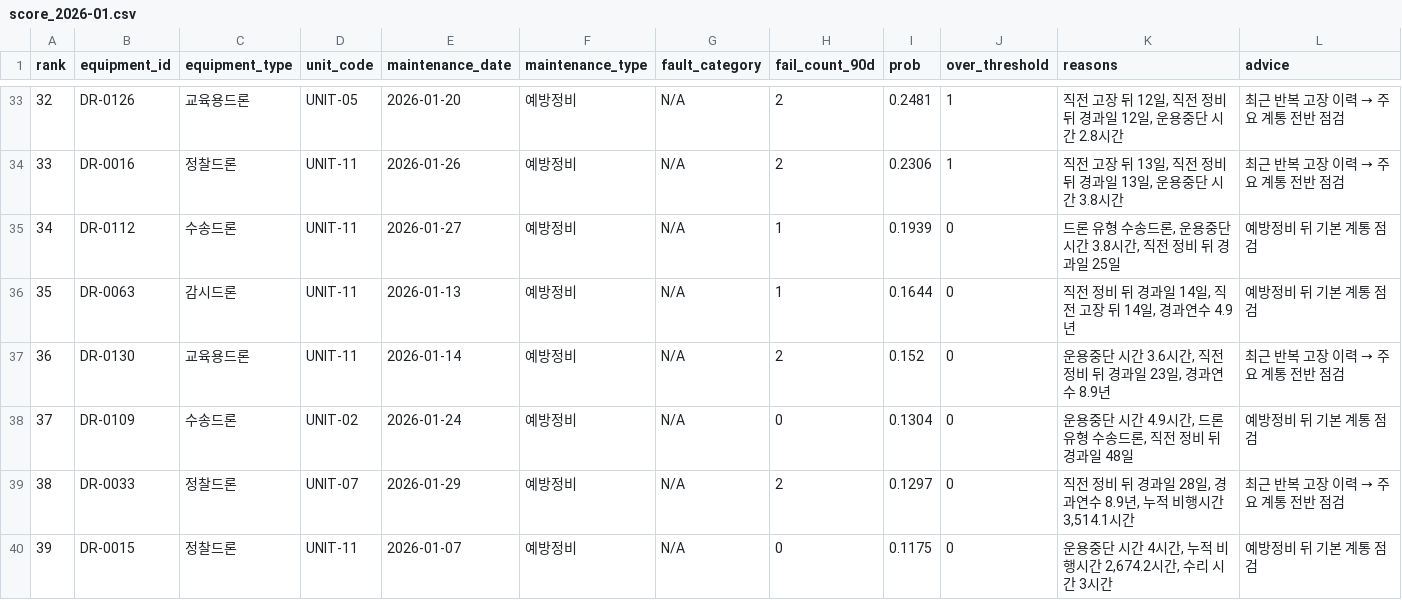
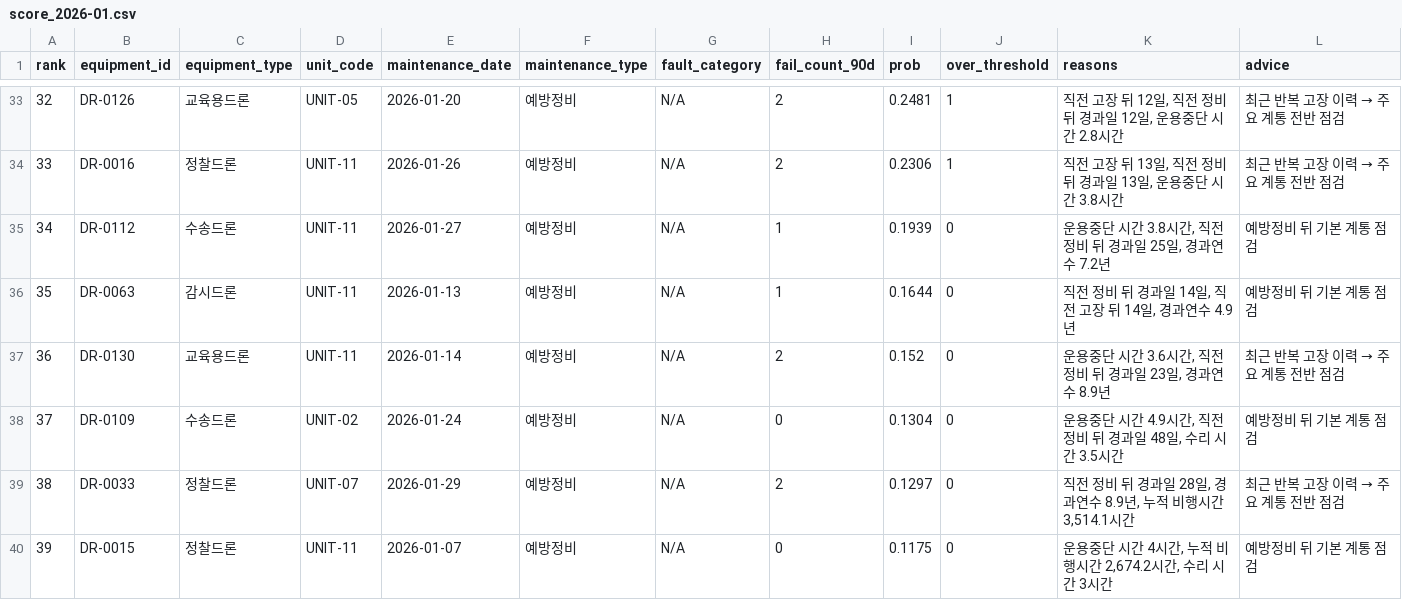
Before and after one commit to aidream-0212/drone_data, a CSV file: artifacts/score_2026-01.csv, drawn as a sheet; only a part is shown, gaps mark what is left out; the diff covers the shown part only.

```diff
--- a/artifacts/score_2026-01.csv
+++ b/artifacts/score_2026-01.csv
@@ -34,6 +34,6 @@
 33,DR-0016,정찰드론,UNIT-11,2026-01-26,예방정비,N/A,2,0.2306,1,"직전 고장 뒤 13일, 직전 정비 뒤 경과일 13일, 운용중단 시간 3.8시간",최근 반복 고장 이력 → 주요 계통 전반 점검
-34,DR-0112,수송드론,UNIT-11,2026-01-27,예방정비,N/A,1,0.1939,0,"드론 유형 수송드론, 운용중단 시간 3.8시간, 직전 정비 뒤 경과일 25일",예방정비 뒤 기본 계통 점검
+34,DR-0112,수송드론,UNIT-11,2026-01-27,예방정비,N/A,1,0.1939,0,"운용중단 시간 3.8시간, 직전 정비 뒤 경과일 25일, 경과연수 7.2년",예방정비 뒤 기본 계통 점검
 35,DR-0063,감시드론,UNIT-11,2026-01-13,예방정비,N/A,1,0.1644,0,"직전 정비 뒤 경과일 14일, 직전 고장 뒤 14일, 경과연수 4.9년",예방정비 뒤 기본 계통 점검
 36,DR-0130,교육용드론,UNIT-11,2026-01-14,예방정비,N/A,2,0.152,0,"운용중단 시간 3.6시간, 직전 정비 뒤 경과일 23일, 경과연수 8.9년",최근 반복 고장 이력 → 주요 계통 전반 점검
-37,DR-0109,수송드론,UNIT-02,2026-01-24,예방정비,N/A,0,0.1304,0,"운용중단 시간 4.9시간, 드론 유형 수송드론, 직전 정비 뒤 경과일 48일",예방정비 뒤 기본 계통 점검
+37,DR-0109,수송드론,UNIT-02,2026-01-24,예방정비,N/A,0,0.1304,0,"운용중단 시간 4.9시간, 직전 정비 뒤 경과일 48일, 수리 시간 3.5시간",예방정비 뒤 기본 계통 점검
 38,DR-0033,정찰드론,UNIT-07,2026-01-29,예방정비,N/A,2,0.1297,0,"직전 정비 뒤 경과일 28일, 경과연수 8.9년, 누적 비행시간 3,514.1시간",최근 반복 고장 이력 → 주요 계통 전반 점검
```
Also changed, not shown: 15 edited cells elsewhere in this file, artifacts/run_history.csv, 9 other files.
